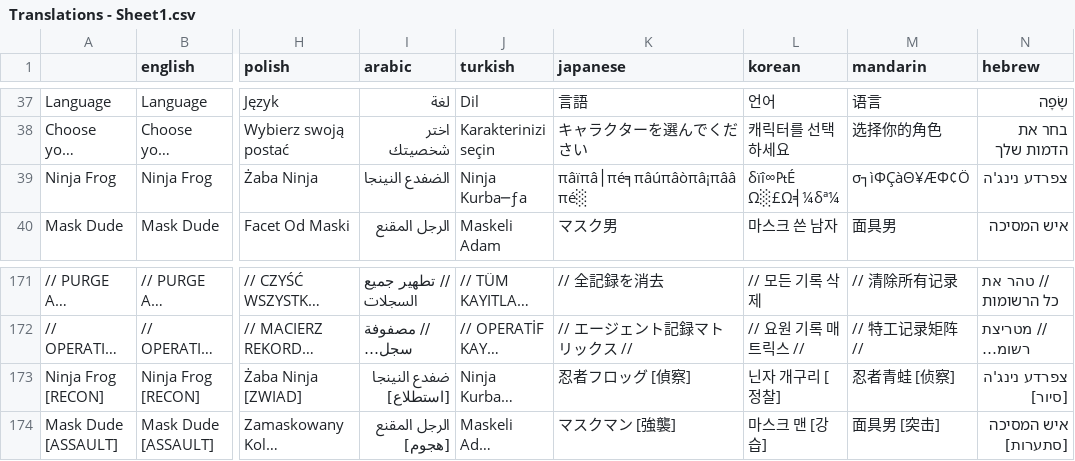
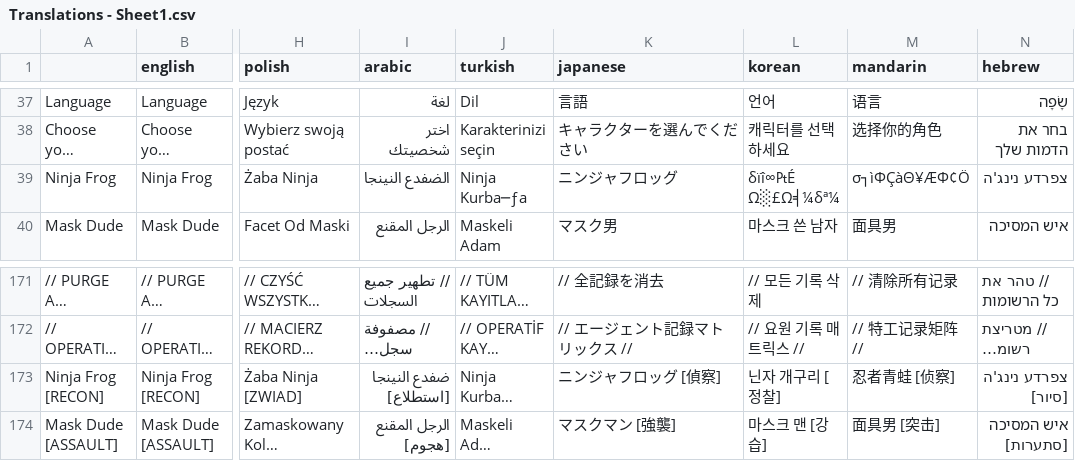
Before and after one commit to knandakumar25/frog_jumper, a CSV file: assets/translations/Translations - Sheet1.csv, drawn as a sheet; only a part is shown, gaps mark what is left out; long unchanged cells end in …; the diff names each change by its address in the sheet, - before the commit and + after, or states it on an @@ line.

Commit message:
Add Japanese AXIOM-7 audio tracks, repair Japanese CSV entries, and fix language folder matching bug in StoryIntro

```diff
--- a/assets/translations/Translations - Sheet1.csv
+++ b/assets/translations/Translations - Sheet1.csv
-K39 (japanese): πâïπâ│πé╕πâúπâòπâ¡πââπé░
+K39 (japanese): ニンジャフロッグ
-K173 (japanese): 忍者フロッグ [偵察]
+K173 (japanese): ニンジャフロッグ [偵察]
```
Also changed, not shown: 19 other files.
